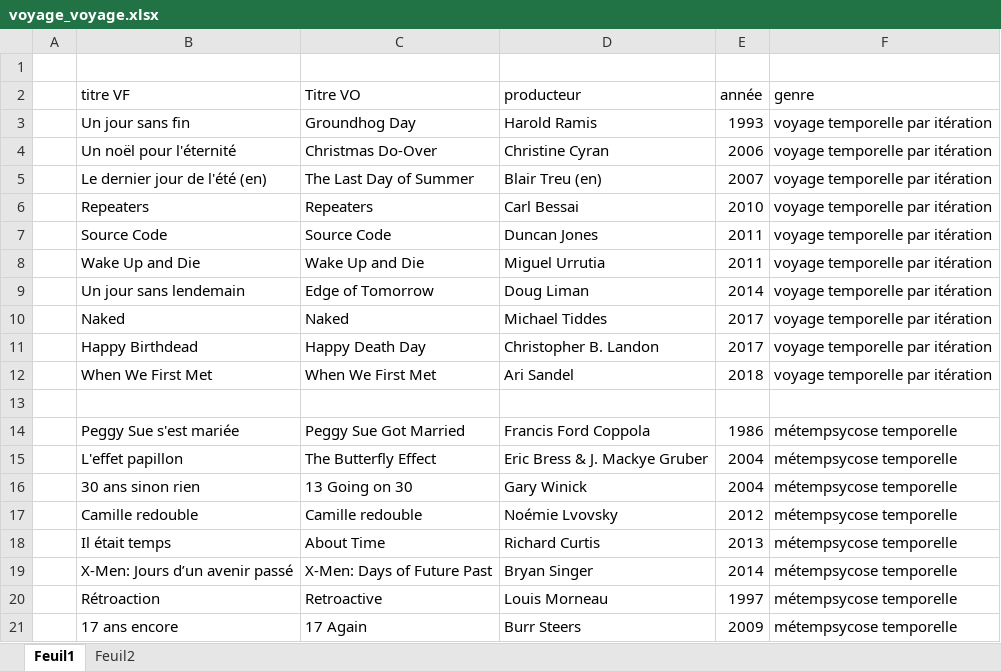
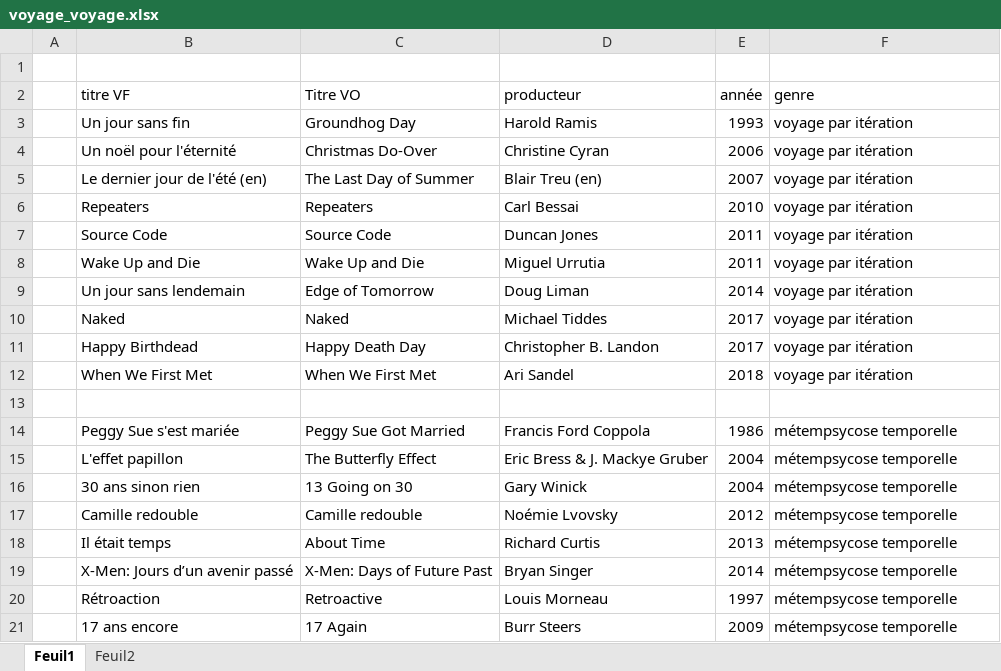
Before and after one commit to matthcol/datacinema, an Excel workbook: voyage_voyage.xlsx, sheet Feuil1, drawn as a sheet; values as stored, in another font and other column widths than the file's, no borders; the diff names each change by its address in the sheet, - before the commit and + after, or states it on an @@ line.

Commit message:
surprise

```diff
--- a/voyage_voyage.xlsx (sheet Feuil1)
+++ b/voyage_voyage.xlsx (sheet Feuil1)
-F3:F12 (genre): voyage temporelle par itération
+F3:F12 (genre): voyage par itération
```
